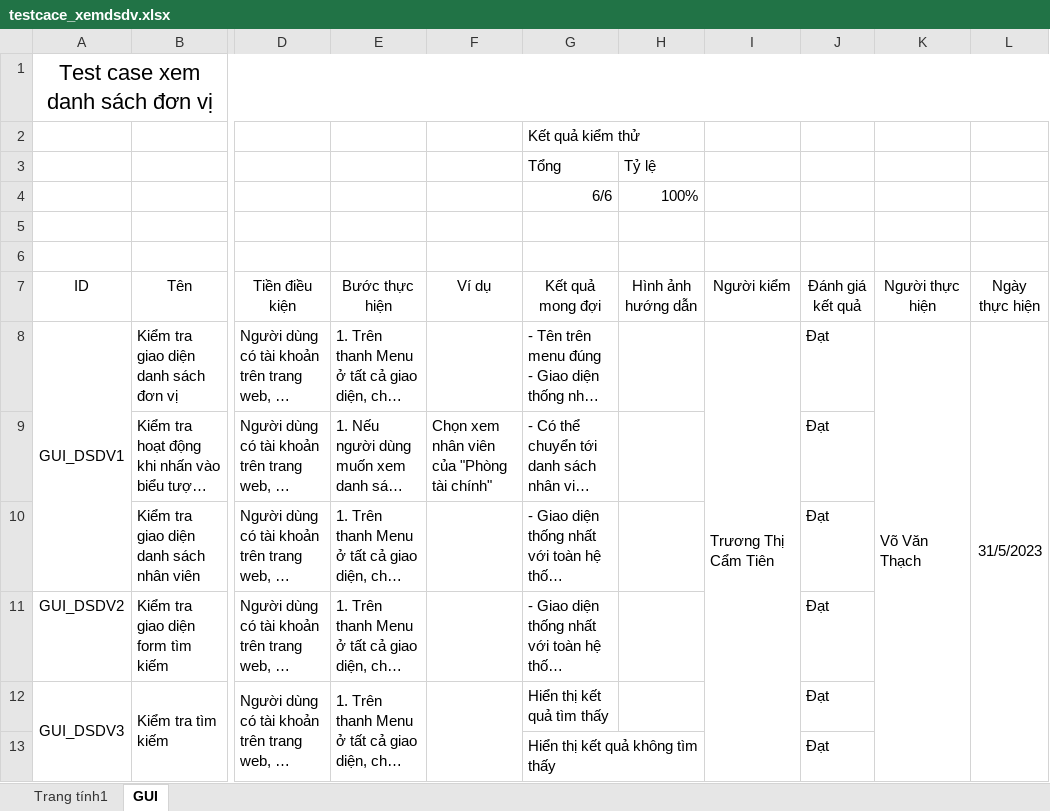
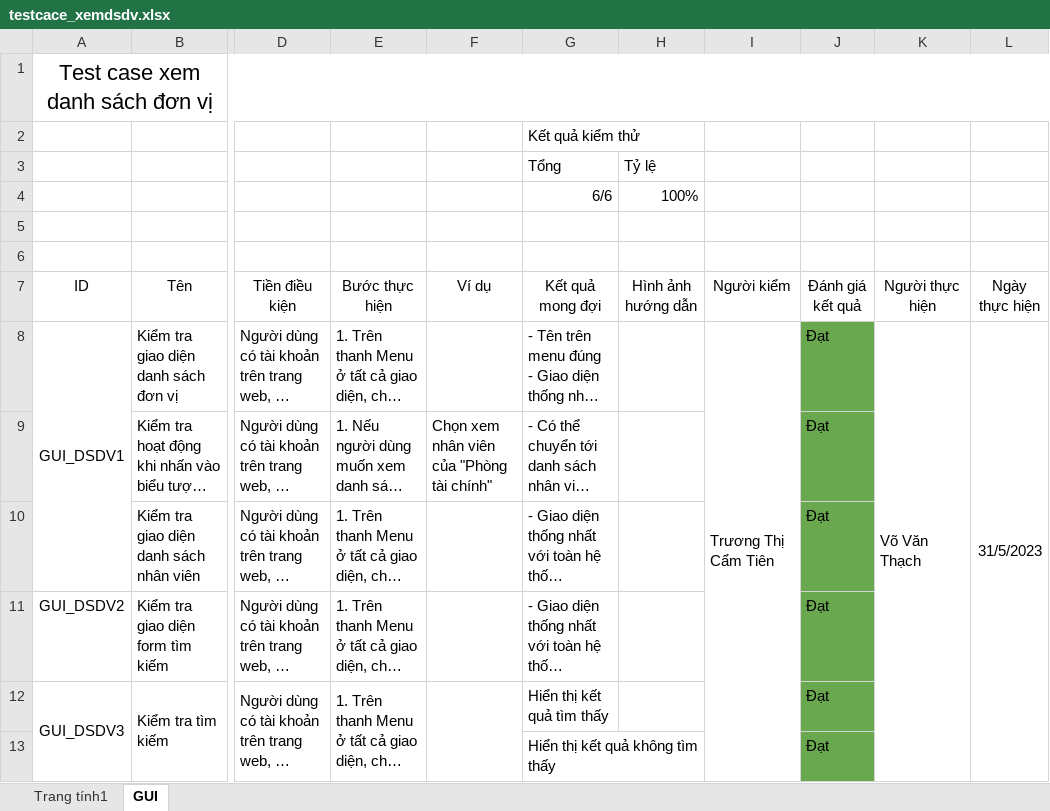
Before and after one commit to thesunza1/qlgv, an Excel workbook: chucnang/srs/xemdsdv/testcace_xemdsdv.xlsx, sheet GUI, drawn as a sheet; only a part is shown, gaps mark what is left out; long unchanged cells end in …; values as stored, in another font and other column widths than the file's, no borders; charts and pictures not drawn; the diff names each change by its address in the sheet, - before the commit and + after, or states it on an @@ line.

```diff
--- a/chucnang/srs/xemdsdv/testcace_xemdsdv.xlsx (sheet GUI)
+++ b/chucnang/srs/xemdsdv/testcace_xemdsdv.xlsx (sheet GUI)
-J8:J13 fill: none
+J8:J13 fill: #6AA84F
```
Also changed, not shown: sheet Trang tính1, charts or pictures, 1 other file.
